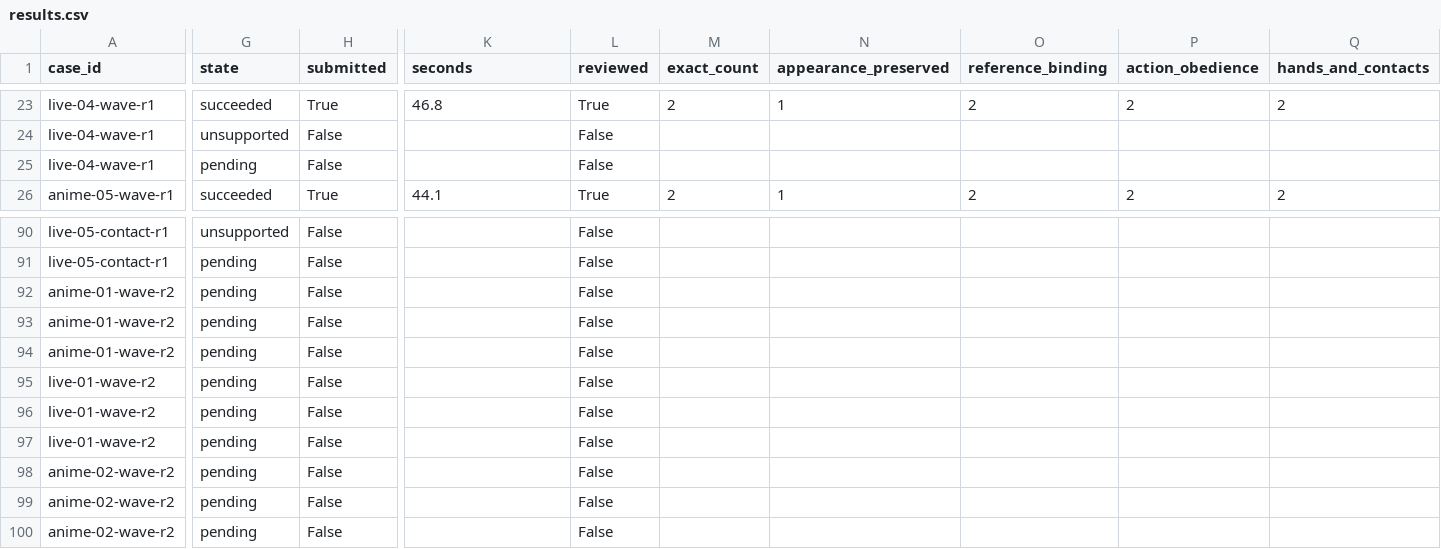
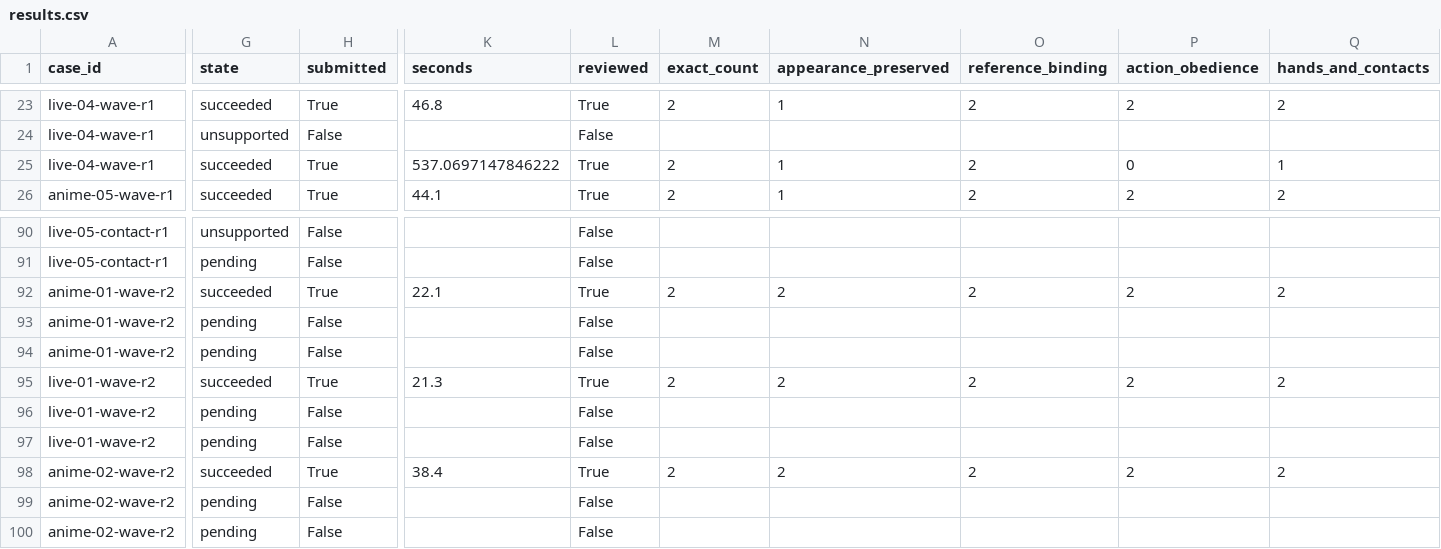
Before and after one commit to Aidenzich/road-to-master, a CSV file: spikes/assets/multichar-reference-20260913/results.csv, drawn as a sheet; only a part is shown, gaps mark what is left out; the diff covers the shown part only; the diff names each change by its address in the sheet, - before the commit and + after, or states it on an @@ line.

Commit message:
docs: add second-round one-to-three-person repeats and H3 four-person evidence

```diff
--- a/spikes/assets/multichar-reference-20260913/results.csv
+++ b/spikes/assets/multichar-reference-20260913/results.csv
-G25 (state): pending
+G25 (state): succeeded
-H25 (submitted): False
+H25 (submitted): True
-K25 (seconds): (empty)
+K25 (seconds): 537.0697147846222
-L25 (reviewed): False
+L25 (reviewed): True
-M25 (exact_count): (empty)
+M25 (exact_count): 2
-N25 (appearance_preserved): (empty)
+N25 (appearance_preserved): 1
-O25 (reference_binding): (empty)
+O25 (reference_binding): 2
-P25 (action_obedience): (empty)
+P25 (action_obedience): 0
-Q25 (hands_and_contacts): (empty)
+Q25 (hands_and_contacts): 1
-G92 (state): pending
+G92 (state): succeeded
-H92 (submitted): False
+H92 (submitted): True
-K92 (seconds): (empty)
+K92 (seconds): 22.1
-L92 (reviewed): False
+L92 (reviewed): True
-M92 (exact_count): (empty)
+M92 (exact_count): 2
-N92 (appearance_preserved): (empty)
+N92 (appearance_preserved): 2
-O92 (reference_binding): (empty)
+O92 (reference_binding): 2
-P92 (action_obedience): (empty)
+P92 (action_obedience): 2
-Q92 (hands_and_contacts): (empty)
+Q92 (hands_and_contacts): 2
-G95 (state): pending
+G95 (state): succeeded
-H95 (submitted): False
+H95 (submitted): True
-K95 (seconds): (empty)
+K95 (seconds): 21.3
-L95 (reviewed): False
+L95 (reviewed): True
-M95 (exact_count): (empty)
+M95 (exact_count): 2
-N95 (appearance_preserved): (empty)
+N95 (appearance_preserved): 2
-O95 (reference_binding): (empty)
+O95 (reference_binding): 2
-P95 (action_obedience): (empty)
+P95 (action_obedience): 2
-Q95 (hands_and_contacts): (empty)
+Q95 (hands_and_contacts): 2
-G98 (state): pending
+G98 (state): succeeded
-H98 (submitted): False
+H98 (submitted): True
-K98 (seconds): (empty)
+K98 (seconds): 38.4
-L98 (reviewed): False
+L98 (reviewed): True
-M98 (exact_count): (empty)
+M98 (exact_count): 2
-N98 (appearance_preserved): (empty)
+N98 (appearance_preserved): 2
-O98 (reference_binding): (empty)
+O98 (reference_binding): 2
-P98 (action_obedience): (empty)
+P98 (action_obedience): 2
-Q98 (hands_and_contacts): (empty)
+Q98 (hands_and_contacts): 2
```
Also changed, not shown: 35 edited cells elsewhere in this file, spikes/assets/multichar-reference-20260913/timings.csv, 34 other files.
